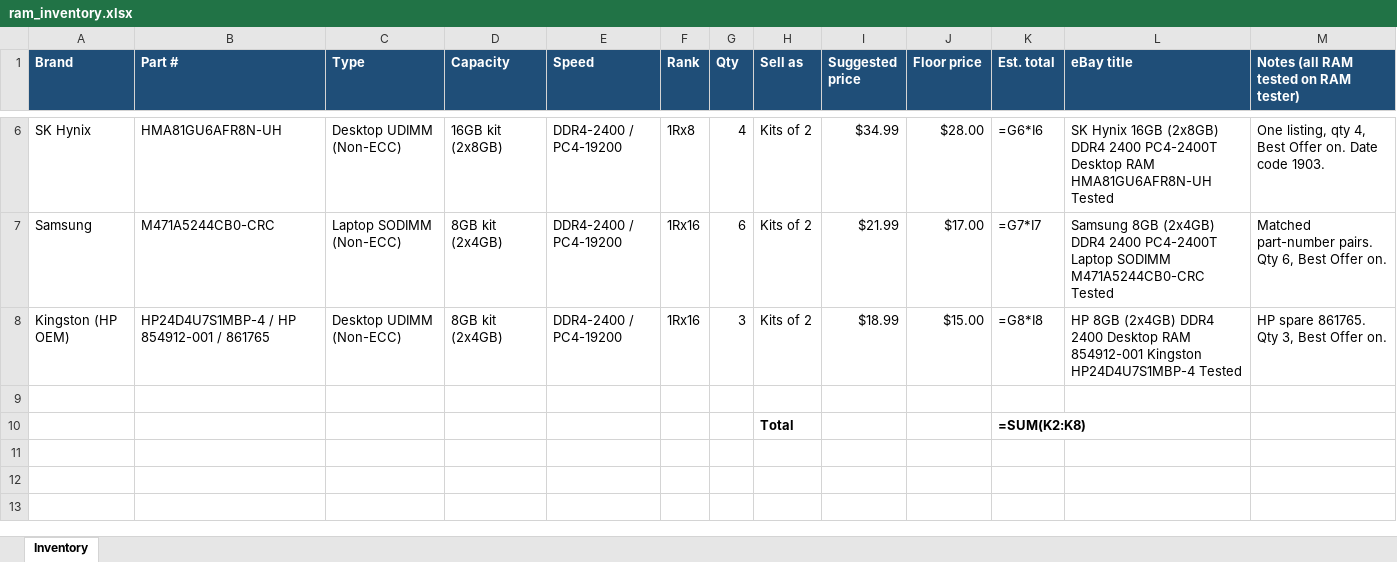
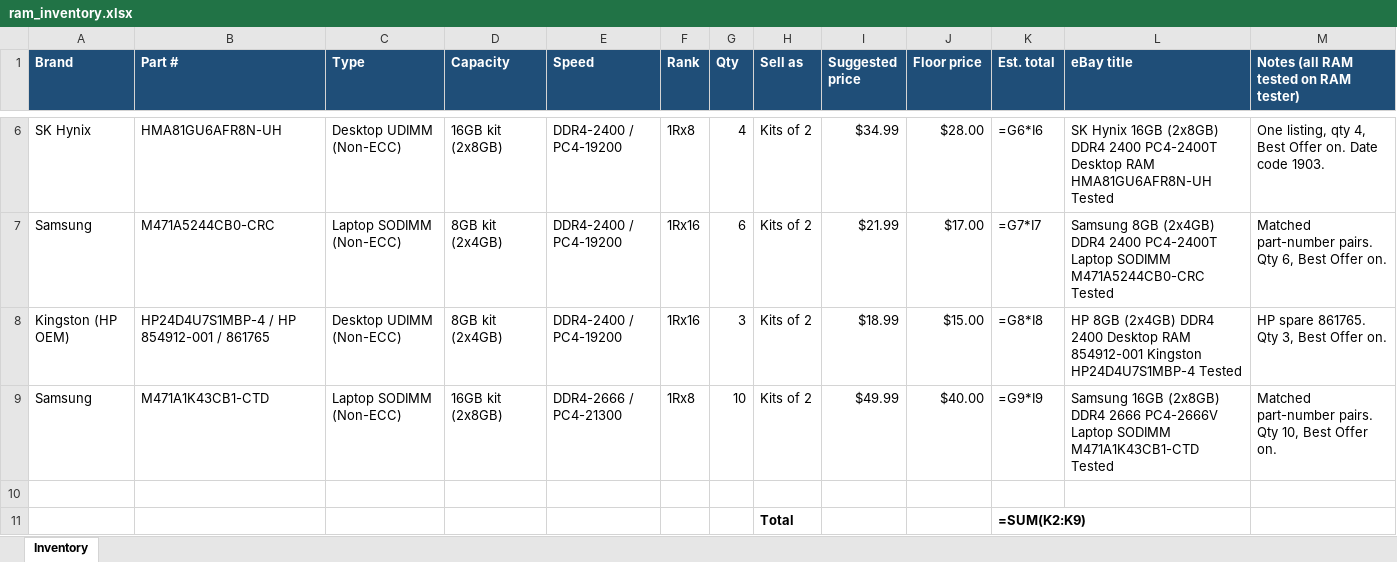
Before and after one commit to bgallaher-lgtm/Claude, an Excel workbook: ram_inventory.xlsx, sheet Inventory, drawn as a sheet; only a part is shown, gaps mark what is left out; values as stored, in another font and other column widths than the file's, no borders; formulas without a stored value are shown as written; addresses are those after the commit; the diff names each change by its address in the sheet, - before the commit and + after, or states it on an @@ line.

```diff
--- a/ram_inventory.xlsx (sheet Inventory)
+++ b/ram_inventory.xlsx (sheet Inventory)
+row 9: Samsung | M471A1K43CB1-CTD | Laptop SODIMM (Non-ECC) | 16GB kit (2x8GB) | DDR4-2666 / PC4-21300 | 1Rx8 | 10 | Kits of 2 | $49.99 | $40.00 | =G9*I9 | Samsung 16GB (2x8GB) DDR4 2666 PC4-2666V Laptop SODIMM M471A1K43CB1-CTD Tested | Matched part-number pairs. Qty 10, Best Offer on.
-K11 (Est. total): =SUM(K2:K8)
+K11 (Est. total): =SUM(K2:K9)
```
